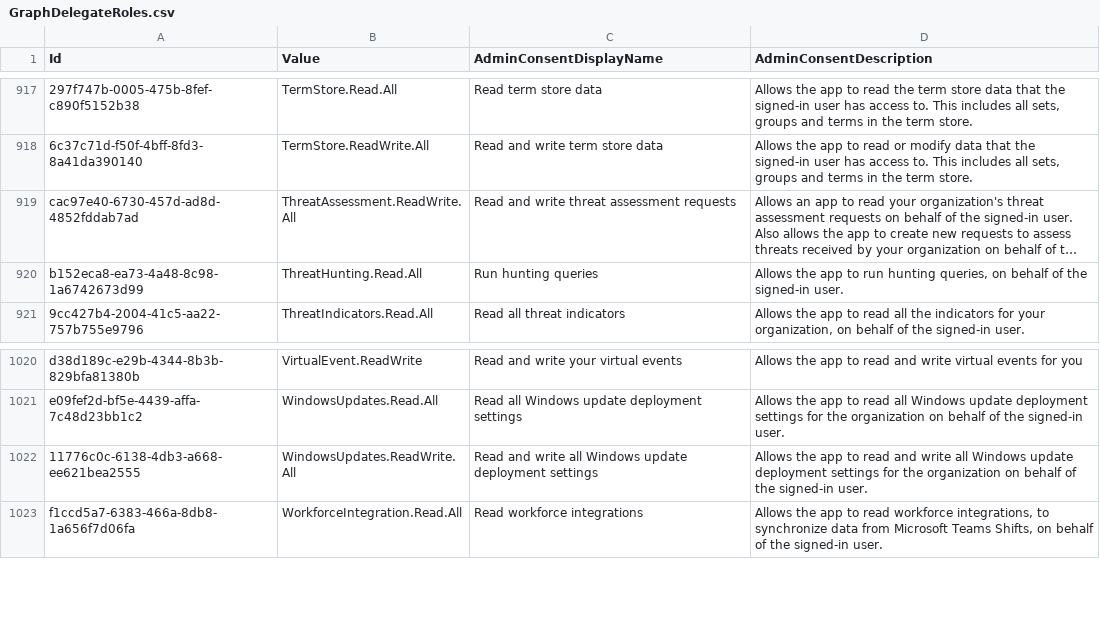
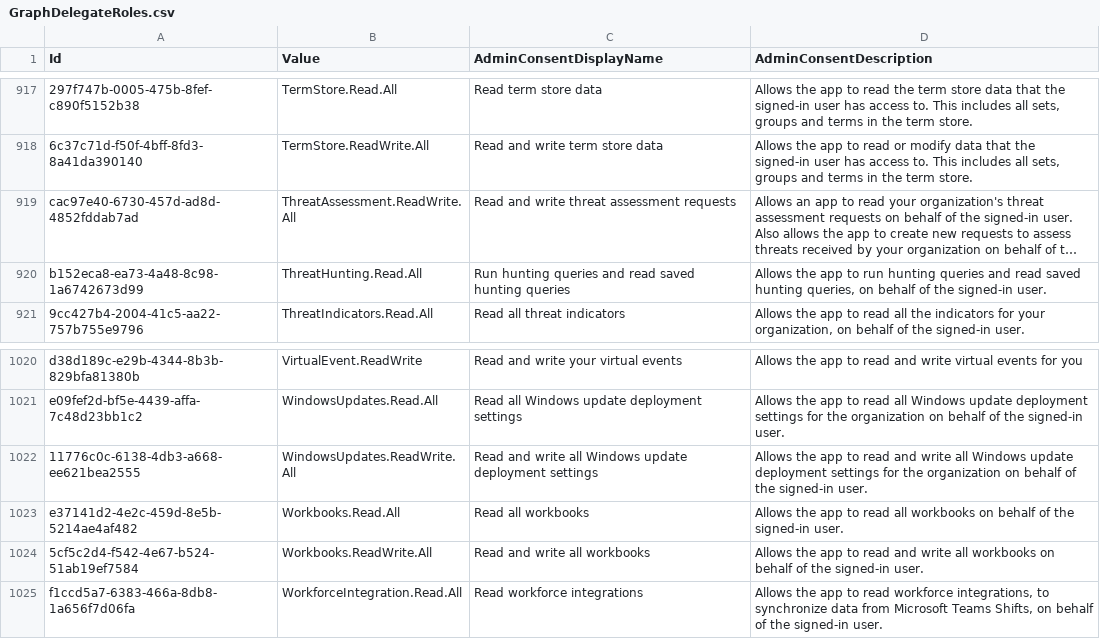
Before and after one commit to Palasito/microsoft-id-resolver, a CSV file: _info/GraphDelegateRoles.csv, drawn as a sheet; only a part is shown, gaps mark what is left out; long unchanged cells end in …; the diff names each change by its address in the sheet, - before the commit and + after, or states it on an @@ line.

```diff
--- a/_info/GraphDelegateRoles.csv
+++ b/_info/GraphDelegateRoles.csv
-C920 (AdminConsentDisplayName): Run hunting queries
+C920 (AdminConsentDisplayName): Run hunting queries and read saved hunting queries
-D920 (AdminConsentDescription): …run hunting queries, on…
+D920 (AdminConsentDescription): …run hunting queries and read saved hunting queries, on…
+row 1023: e37141d2-4e2c-459d-8e5b-5214ae4af482 | Workbooks.Read.All | Read all workbooks | Allows the app to read all workbooks on behalf of the signed-in user.
+row 1024: 5cf5c2d4-f542-4e67-b524-51ab19ef7584 | Workbooks.ReadWrite.All | Read and write all workbooks | Allows the app to read and write all workbooks on behalf of the signed-in user.
```
Also changed, not shown: _info/GraphAppRoles.csv, _info/utcm-resource-types.csv, 3 other files.
